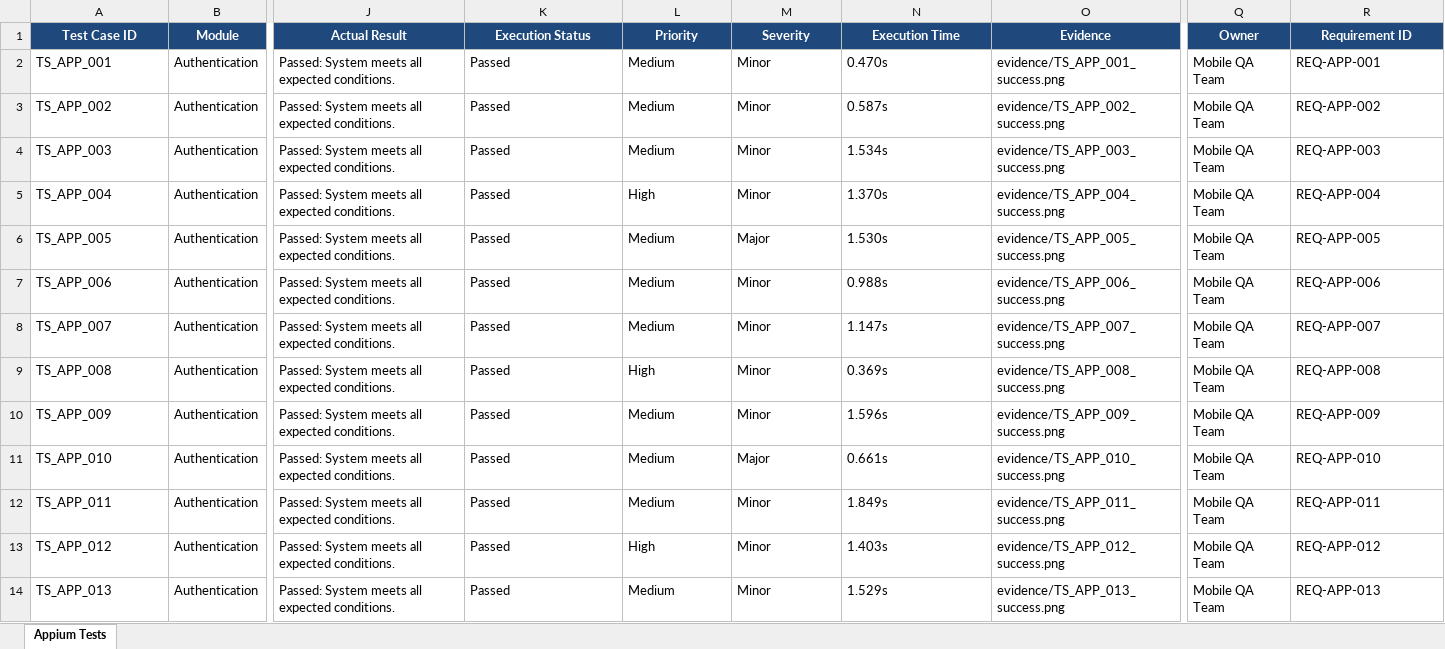
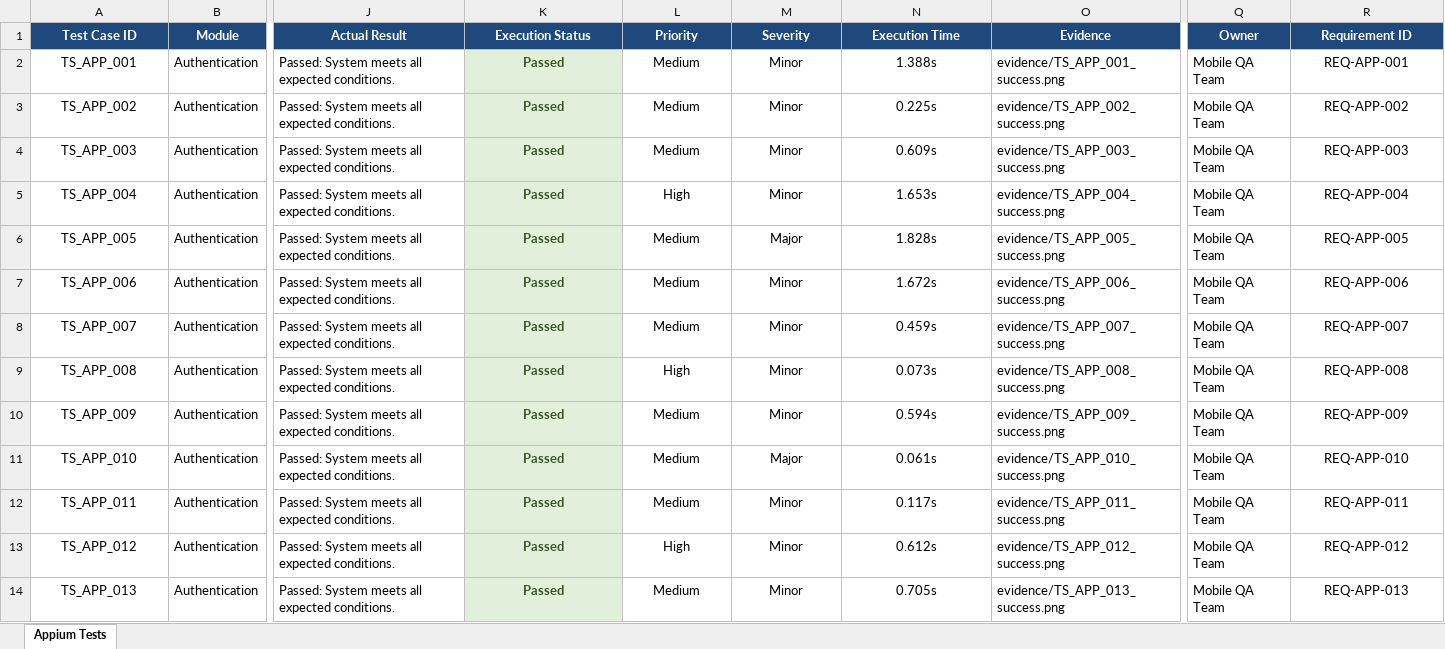
Before and after one commit to kirthanaabalaji/PDD, an Excel workbook: qa/reports/Android_Appium_Test_Report.xlsx, sheet Appium Tests, drawn as a sheet; only a part is shown, gaps mark what is left out; values as stored, in another font and other column widths than the file's, no borders; the diff covers the shown part only; the diff names each change by its address in the sheet, - before the commit and + after, or states it on an @@ line.

```diff
--- a/qa/reports/Android_Appium_Test_Report.xlsx (sheet Appium Tests)
+++ b/qa/reports/Android_Appium_Test_Report.xlsx (sheet Appium Tests)
-A2:A14 alignment: left
+A2:A14 alignment: center
-K2:N14 alignment: left
+K2:N14 alignment: center
@@ K2:K14 fill: none → #E2EFDA, bold: off → on, text colour: black → #375623 @@
-N2 (Execution Time): 0.470s
+N2 (Execution Time): 1.388s
-R2:R14 alignment: left
+R2:R14 alignment: center
-N3 (Execution Time): 0.587s
+N3 (Execution Time): 0.225s
-N4 (Execution Time): 1.534s
+N4 (Execution Time): 0.609s
-N5 (Execution Time): 1.370s
+N5 (Execution Time): 1.653s
-N6 (Execution Time): 1.530s
+N6 (Execution Time): 1.828s
-N7 (Execution Time): 0.988s
+N7 (Execution Time): 1.672s
-N8 (Execution Time): 1.147s
+N8 (Execution Time): 0.459s
-N9 (Execution Time): 0.369s
+N9 (Execution Time): 0.073s
-N10 (Execution Time): 1.596s
+N10 (Execution Time): 0.594s
-N11 (Execution Time): 0.661s
+N11 (Execution Time): 0.061s
-N12 (Execution Time): 1.849s
+N12 (Execution Time): 0.117s
-N13 (Execution Time): 1.403s
+N13 (Execution Time): 0.612s
-N14 (Execution Time): 1.529s
+N14 (Execution Time): 0.705s
```
Also changed, not shown: 287 edited cells and cell formats elsewhere in this sheet, qa/reports/Performance_Load_Test_Report.xlsx, qa/reports/QA_Summary_Reports.xlsx, 19 other files.
